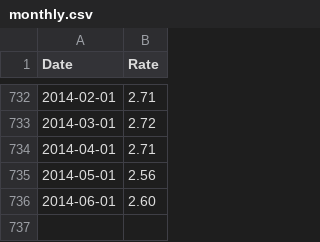
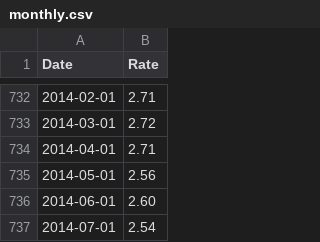
Before and after one commit to datasets/bond-yields-us-10y, a CSV file: data/monthly.csv, drawn as a sheet; only a part is shown, gaps mark what is left out; the diff names each change by its address in the sheet, - before the commit and + after, or states it on an @@ line.

Commit message:
[data][xs]: regular monthly run.

```diff
--- a/data/monthly.csv
+++ b/data/monthly.csv
+row 737: 2014-07-01 | 2.54
```
Also changed, not shown: archive/h15-m.csv.
